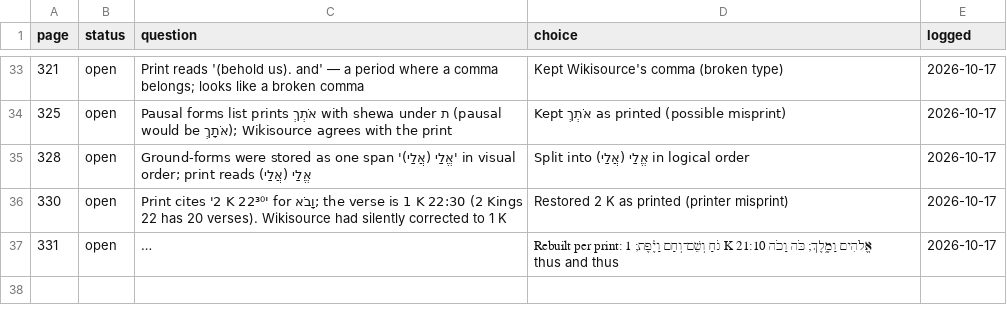
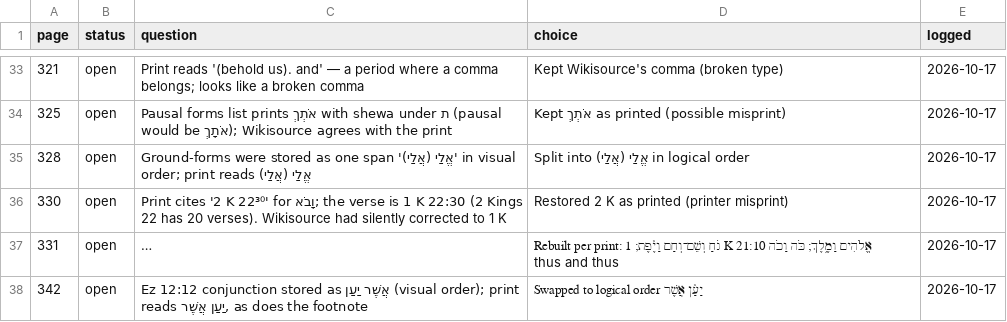
Before and after one commit to mitchellpalermo/Genesius-grammar, a TSV file: gesenius/proof/review.tsv, drawn as a sheet; only a part is shown, gaps mark what is left out; long unchanged cells end in …; the diff names each change by its address in the sheet, - before the commit and + after, or states it on an @@ line.

```diff
--- a/gesenius/proof/review.tsv
+++ b/gesenius/proof/review.tsv
+row 38: 342 | open | Ez 12:12 conjunction stored as אֲשֶׁר יַעַן (visual order); print reads יַעַן אֲשֶׁר, as does the footnote | Swapped to logical order יַעַ֫ן אֲשֶׁר | 2026-10-17
```
Also changed, not shown: gesenius/proof/corrections.tsv, gesenius/proof/runs.tsv, 13 other files.
